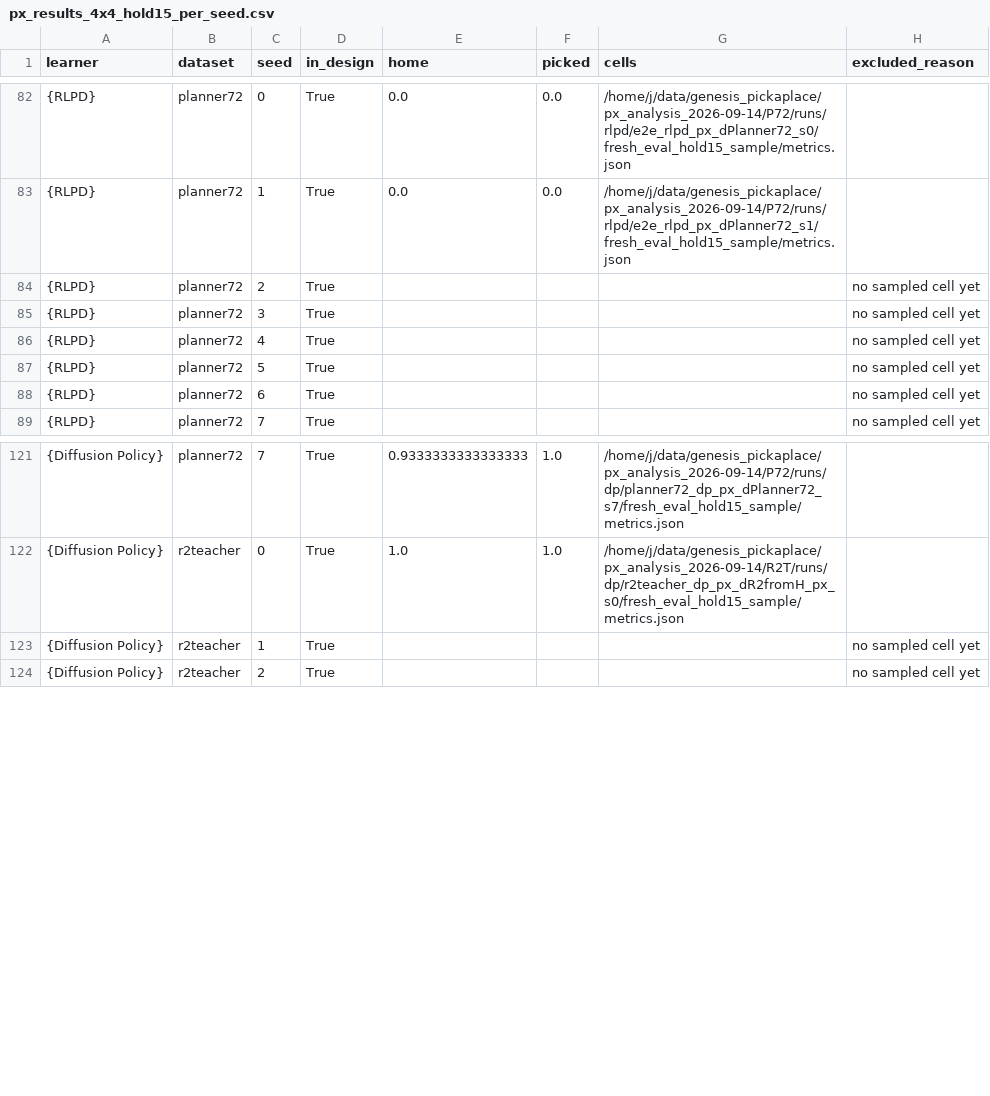
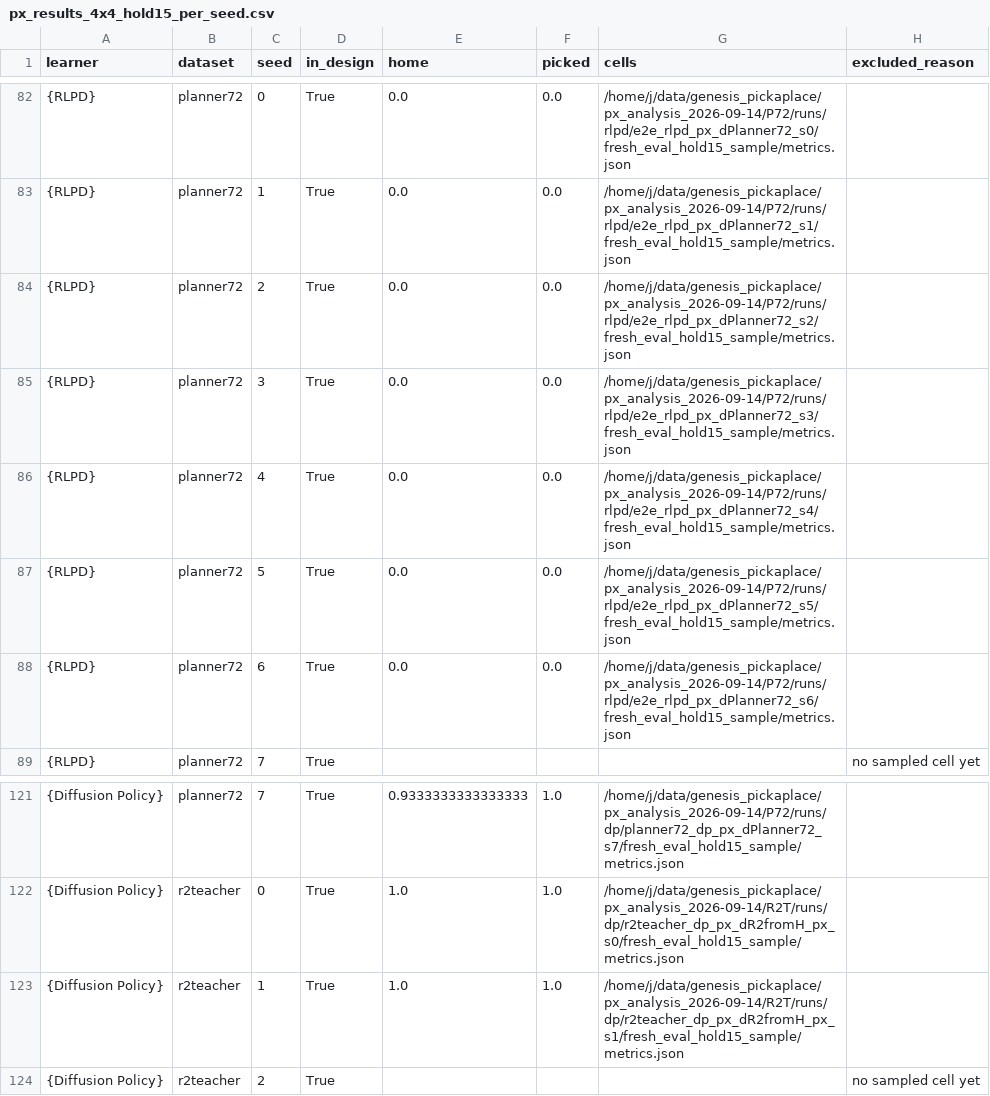
Before and after one commit to dirkmcpherson/genesis_pickaplace, a CSV file: paper/figures/px_phase_2026-09-14/px_results_4x4_hold15_per_seed.csv, drawn as a sheet; only a part is shown, gaps mark what is left out.

```diff
--- a/paper/figures/px_phase_2026-09-14/px_results_4x4_hold15_per_seed.csv
+++ b/paper/figures/px_phase_2026-09-14/px_results_4x4_hold15_per_seed.csv
@@ -83,7 +83,7 @@ learner,dataset,seed,in_design,home,picked,cells,excluded_reason
 {RLPD},planner72,1,True,0.0,0.0,/home/j/data/genesis_pickaplace/px_analysis_2026-09-14/P72/runs/rlpd/e2e_rlpd_px_dPlanner72_s1/fresh_eval_hold15_sample/metrics.json,
-{RLPD},planner72,2,True,,,,no sampled cell yet
-{RLPD},planner72,3,True,,,,no sampled cell yet
-{RLPD},planner72,4,True,,,,no sampled cell yet
-{RLPD},planner72,5,True,,,,no sampled cell yet
-{RLPD},planner72,6,True,,,,no sampled cell yet
+{RLPD},planner72,2,True,0.0,0.0,/home/j/data/genesis_pickaplace/px_analysis_2026-09-14/P72/runs/rlpd/e2e_rlpd_px_dPlanner72_s2/fresh_eval_hold15_sample/metrics.json,
+{RLPD},planner72,3,True,0.0,0.0,/home/j/data/genesis_pickaplace/px_analysis_2026-09-14/P72/runs/rlpd/e2e_rlpd_px_dPlanner72_s3/fresh_eval_hold15_sample/metrics.json,
+{RLPD},planner72,4,True,0.0,0.0,/home/j/data/genesis_pickaplace/px_analysis_2026-09-14/P72/runs/rlpd/e2e_rlpd_px_dPlanner72_s4/fresh_eval_hold15_sample/metrics.json,
+{RLPD},planner72,5,True,0.0,0.0,/home/j/data/genesis_pickaplace/px_analysis_2026-09-14/P72/runs/rlpd/e2e_rlpd_px_dPlanner72_s5/fresh_eval_hold15_sample/metrics.json,
+{RLPD},planner72,6,True,0.0,0.0,/home/j/data/genesis_pickaplace/px_analysis_2026-09-14/P72/runs/rlpd/e2e_rlpd_px_dPlanner72_s6/fresh_eval_hold15_sample/metrics.json,
 {RLPD},planner72,7,True,,,,no sampled cell yet
@@ -122,3 +122,3 @@ learner,dataset,seed,in_design,home,picked,cells,excluded_reason
 {Diffusion Policy},r2teacher,0,True,1.0,1.0,/home/j/data/genesis_pickaplace/px_analysis_2026-09-14/R2T/runs/dp/r2teacher_dp_px_dR2fromH_px_s0/fresh_eval_hold15_sample/metrics.json,
-{Diffusion Policy},r2teacher,1,True,,,,no sampled cell yet
+{Diffusion Policy},r2teacher,1,True,1.0,1.0,/home/j/data/genesis_pickaplace/px_analysis_2026-09-14/R2T/runs/dp/r2teacher_dp_px_dR2fromH_px_s1/fresh_eval_hold15_sample/metrics.json,
 {Diffusion Policy},r2teacher,2,True,,,,no sampled cell yet
```
Also changed, not shown: paper/figures/px_phase_2026-09-14/px_results_4x4_sampled_per_seed.csv, 8 other files.
